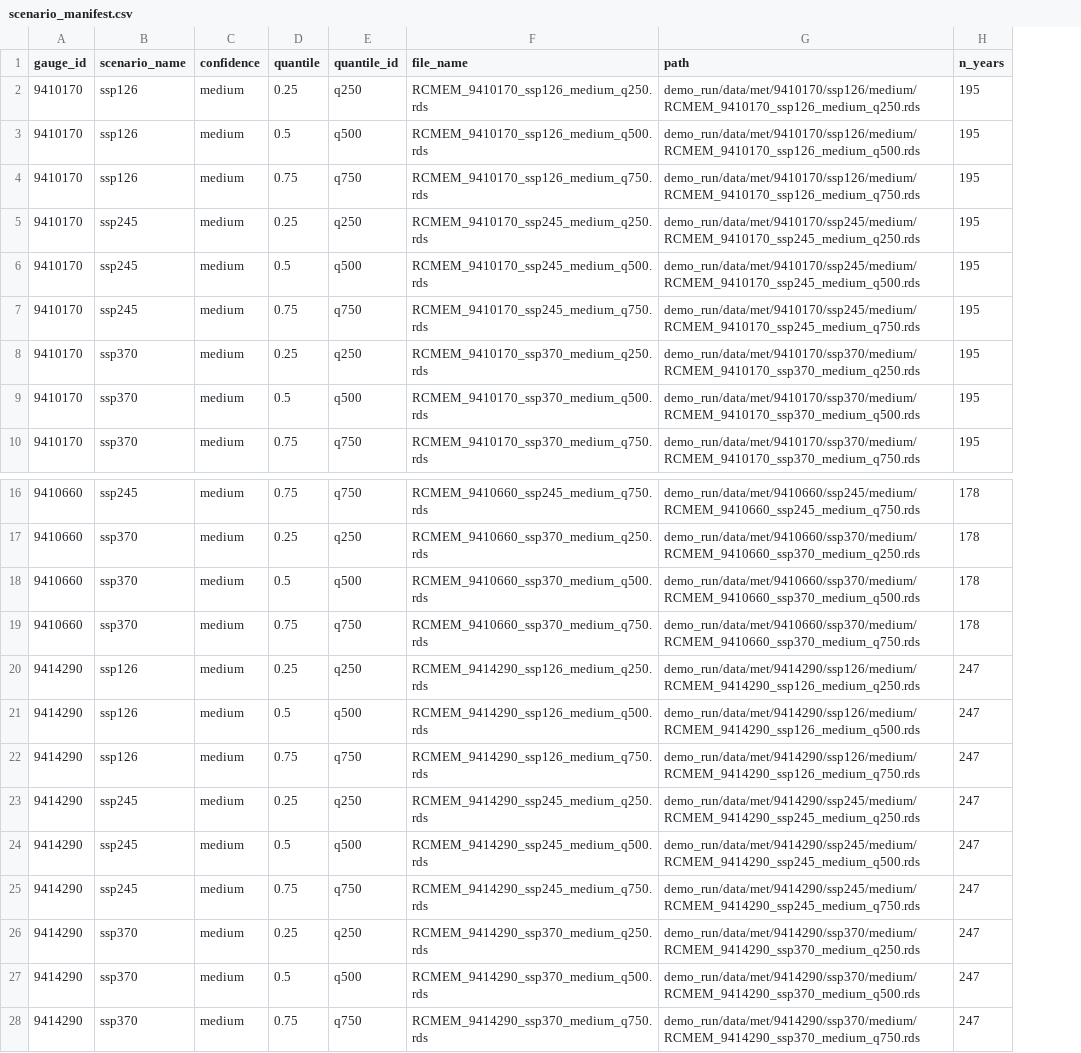
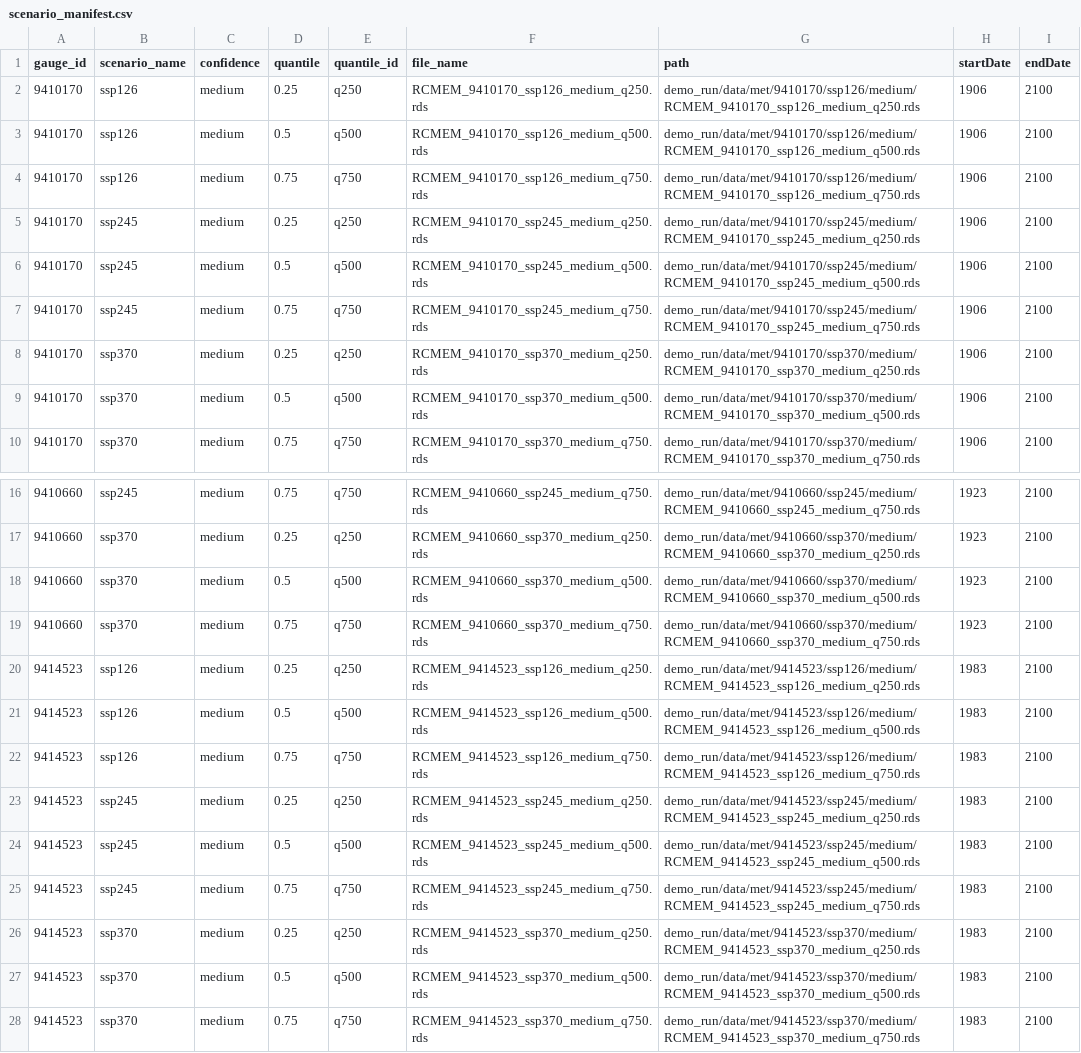
Before and after one commit to PecanProject/pecan, a CSV file: models/rcmem/demo_run/data/met/scenario_manifest.csv, drawn as a sheet; only a part is shown, gaps mark what is left out; removed rows and columns are numbered as before the commit, all else as after; the diff names each change by its address in the sheet, - before the commit and + after, or states it on an @@ line.

Commit message:
Made progress on RCMEM met2model, buildsettings, and findNearestNoaaGauge.

```diff
--- a/models/rcmem/demo_run/data/met/scenario_manifest.csv
+++ b/models/rcmem/demo_run/data/met/scenario_manifest.csv
-column H (n_years), rows 2-10: all 195; rows 16-28: 178 | 178 | 178 | 178 | 247 | 247 | 247 | 247 | 247 | 247 | 247 | 247 | 247
+column H (startDate), rows 2-10: all 1906; rows 16-28: 1923 | 1923 | 1923 | 1923 | 1983 | 1983 | 1983 | 1983 | 1983 | 1983 | 1983 | 1983 | 1983
+column I (endDate), rows 2-10: all 2100; rows 16-28: all 2100
-A20:A28 (gauge_id): 9414290
+A20:A28 (gauge_id): 9414523
-F20 (file_name): RCMEM_9414290_ssp126_medium_q250.rds
+F20 (file_name): RCMEM_9414523_ssp126_medium_q250.rds
-G20 (path): demo_run/data/met/9414290/ssp126/medium/RCMEM_9414290_ssp126_medium_q250.rds
+G20 (path): demo_run/data/met/9414523/ssp126/medium/RCMEM_9414523_ssp126_medium_q250.rds
-F21 (file_name): RCMEM_9414290_ssp126_medium_q500.rds
+F21 (file_name): RCMEM_9414523_ssp126_medium_q500.rds
-G21 (path): demo_run/data/met/9414290/ssp126/medium/RCMEM_9414290_ssp126_medium_q500.rds
+G21 (path): demo_run/data/met/9414523/ssp126/medium/RCMEM_9414523_ssp126_medium_q500.rds
-F22 (file_name): RCMEM_9414290_ssp126_medium_q750.rds
+F22 (file_name): RCMEM_9414523_ssp126_medium_q750.rds
-G22 (path): demo_run/data/met/9414290/ssp126/medium/RCMEM_9414290_ssp126_medium_q750.rds
+G22 (path): demo_run/data/met/9414523/ssp126/medium/RCMEM_9414523_ssp126_medium_q750.rds
-F23 (file_name): RCMEM_9414290_ssp245_medium_q250.rds
+F23 (file_name): RCMEM_9414523_ssp245_medium_q250.rds
-G23 (path): demo_run/data/met/9414290/ssp245/medium/RCMEM_9414290_ssp245_medium_q250.rds
+G23 (path): demo_run/data/met/9414523/ssp245/medium/RCMEM_9414523_ssp245_medium_q250.rds
-F24 (file_name): RCMEM_9414290_ssp245_medium_q500.rds
+F24 (file_name): RCMEM_9414523_ssp245_medium_q500.rds
-G24 (path): demo_run/data/met/9414290/ssp245/medium/RCMEM_9414290_ssp245_medium_q500.rds
+G24 (path): demo_run/data/met/9414523/ssp245/medium/RCMEM_9414523_ssp245_medium_q500.rds
-F25 (file_name): RCMEM_9414290_ssp245_medium_q750.rds
+F25 (file_name): RCMEM_9414523_ssp245_medium_q750.rds
-G25 (path): demo_run/data/met/9414290/ssp245/medium/RCMEM_9414290_ssp245_medium_q750.rds
+G25 (path): demo_run/data/met/9414523/ssp245/medium/RCMEM_9414523_ssp245_medium_q750.rds
-F26 (file_name): RCMEM_9414290_ssp370_medium_q250.rds
+F26 (file_name): RCMEM_9414523_ssp370_medium_q250.rds
-G26 (path): demo_run/data/met/9414290/ssp370/medium/RCMEM_9414290_ssp370_medium_q250.rds
+G26 (path): demo_run/data/met/9414523/ssp370/medium/RCMEM_9414523_ssp370_medium_q250.rds
-F27 (file_name): RCMEM_9414290_ssp370_medium_q500.rds
+F27 (file_name): RCMEM_9414523_ssp370_medium_q500.rds
-G27 (path): demo_run/data/met/9414290/ssp370/medium/RCMEM_9414290_ssp370_medium_q500.rds
+G27 (path): demo_run/data/met/9414523/ssp370/medium/RCMEM_9414523_ssp370_medium_q500.rds
-F28 (file_name): RCMEM_9414290_ssp370_medium_q750.rds
+F28 (file_name): RCMEM_9414523_ssp370_medium_q750.rds
-G28 (path): demo_run/data/met/9414290/ssp370/medium/RCMEM_9414290_ssp370_medium_q750.rds
+G28 (path): demo_run/data/met/9414523/ssp370/medium/RCMEM_9414523_ssp370_medium_q750.rds
```
Also changed, not shown: 47 other files.
